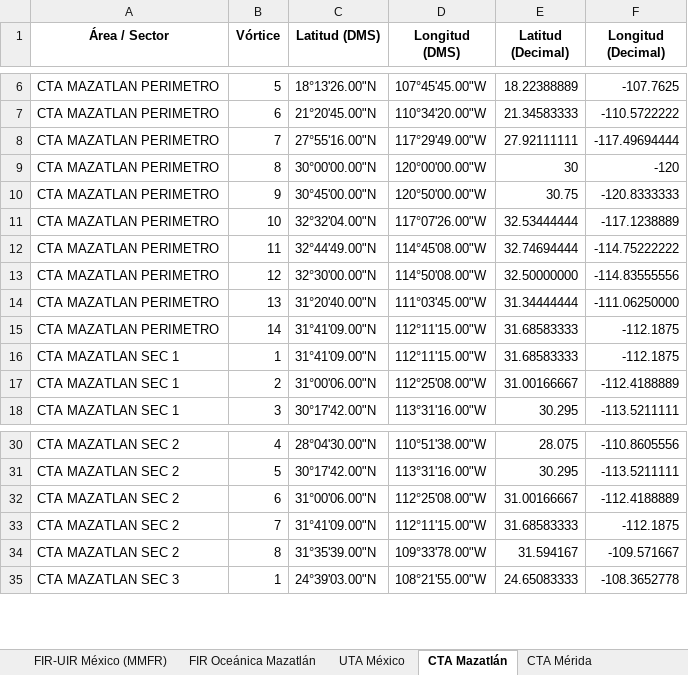
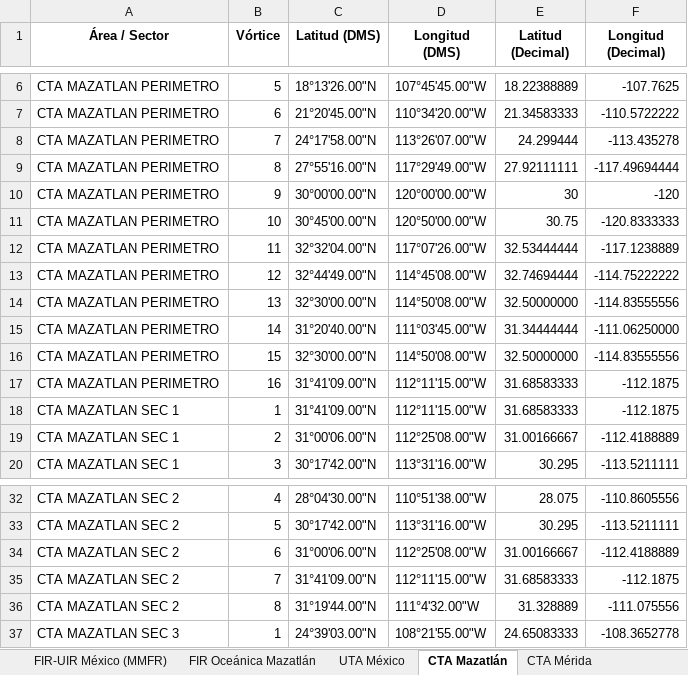
Before and after one commit to horacas-rgb/seneam-space-ops, an Excel workbook: Coordenadas_Espacio_Aereo_SENEAM.xlsx, sheet CTA Mazatlán, drawn as a sheet; only a part is shown, gaps mark what is left out; values as stored, in another font and other column widths than the file's, no borders; addresses are those after the commit; the diff names each change by its address in the sheet, - before the commit and + after, or states it on an @@ line.

Commit message:
Add files via upload
Update MMID ACC 9 Nov 2026

```diff
--- a/Coordenadas_Espacio_Aereo_SENEAM.xlsx (sheet CTA Mazatlán)
+++ b/Coordenadas_Espacio_Aereo_SENEAM.xlsx (sheet CTA Mazatlán)
+row 8: CTA MAZATLAN PERIMETRO | 7 | 24°17'58.00"N | 113°26'07.00"W | 24.299444 | -113.435278
-B9 (Vórtice): 7
+B9 (Vórtice): 8
-B10 (Vórtice): 8
+B10 (Vórtice): 9
-B11 (Vórtice): 9
+B11 (Vórtice): 10
-B12 (Vórtice): 10
+B12 (Vórtice): 11
-B13 (Vórtice): 11
+B13 (Vórtice): 12
-B14 (Vórtice): 12
+B14 (Vórtice): 13
-B15 (Vórtice): 13
+B15 (Vórtice): 14
+row 16: CTA MAZATLAN PERIMETRO | 15 | 32°30'00.00"N | 114°50'08.00"W | 32.50000000 | -114.83555556
-B17 (Vórtice): 14
+B17 (Vórtice): 16
-C36 (Latitud (DMS)): 31°35'39.00"N
+C36 (Latitud (DMS)): 31°19'44.00"N
-D36 (Longitud (DMS)): 109°33'78.00"W
+D36 (Longitud (DMS)): 111°4'32.00"W
-E36 (Latitud (Decimal)): 31.594167
+E36 (Latitud (Decimal)): 31.328889
-F36 (Longitud (Decimal)): -109.571667
+F36 (Longitud (Decimal)): -111.075556
```
Also changed, not shown: formulas that keep their value.
